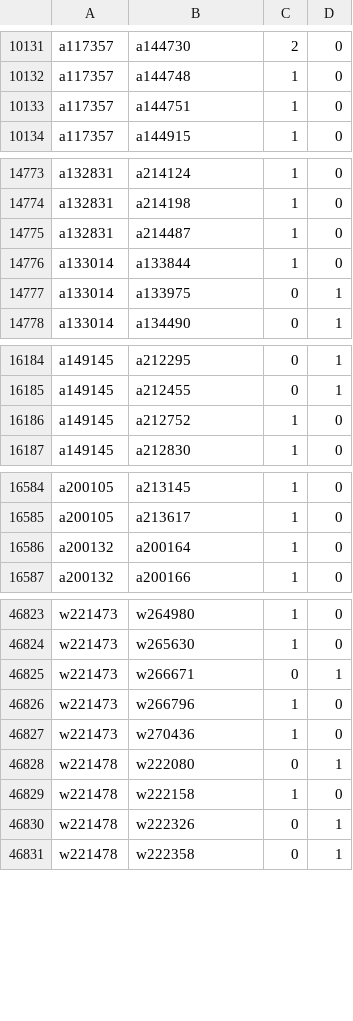
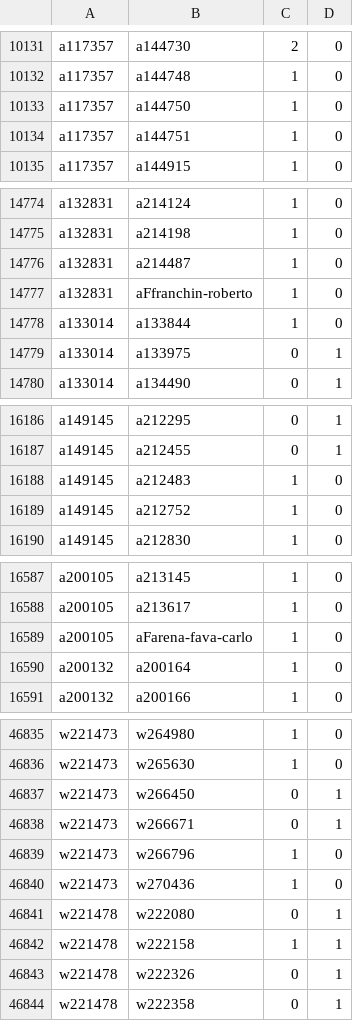
Before and after one commit to robertzechovsky639-ui/tenis, a TSV file: state/h2h/01.tsv, drawn as a sheet; only a part is shown, gaps mark what is left out; the diff covers the shown part only.

```diff
--- a/state/h2h/01.tsv
+++ b/state/h2h/01.tsv
@@ -10132,2 +10132,3 @@ a117357	a144730	2	0
 a117357	a144748	1	0
+a117357	a144750	1	0
 a117357	a144751	1	0
@@ -14775,2 +14776,3 @@ a132831	a214198	1	0
 a132831	a214487	1	0
+a132831	aFfranchin-roberto	1	0
 a133014	a133844	1	0
@@ -16185,2 +16187,3 @@ a149145	a212295	0	1
 a149145	a212455	0	1
+a149145	a212483	1	0
 a149145	a212752	1	0
@@ -16585,2 +16588,3 @@ a200105	a213145	1	0
 a200105	a213617	1	0
+a200105	aFarena-fava-carlo	1	0
 a200132	a200164	1	0
@@ -46824,2 +46836,3 @@ w221473	w264980	1	0
 w221473	w265630	1	0
+w221473	w266450	0	1
 w221473	w266671	0	1
@@ -46828,3 +46841,3 @@ w221473	w270436	1	0
 w221478	w222080	0	1
-w221478	w222158	1	0
+w221478	w222158	1	1
 w221478	w222326	0	1
```
Also changed, not shown: 12 added rows and 3 edited cells elsewhere in this file, state/h2h/00.tsv, state/h2h/07.tsv, 26 other files.
